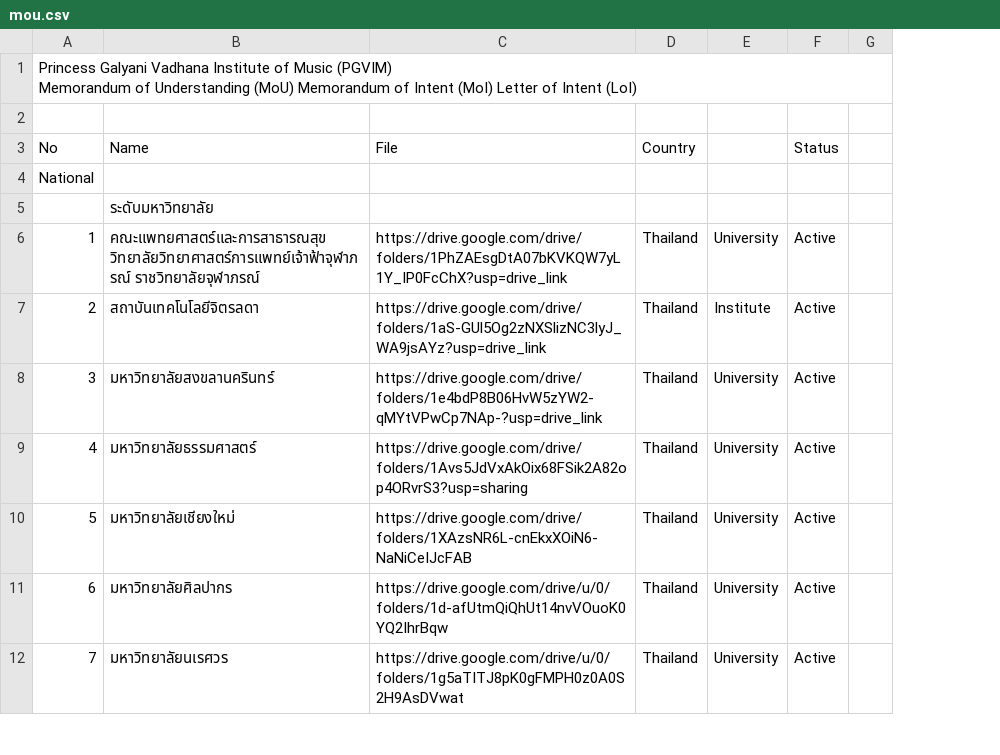
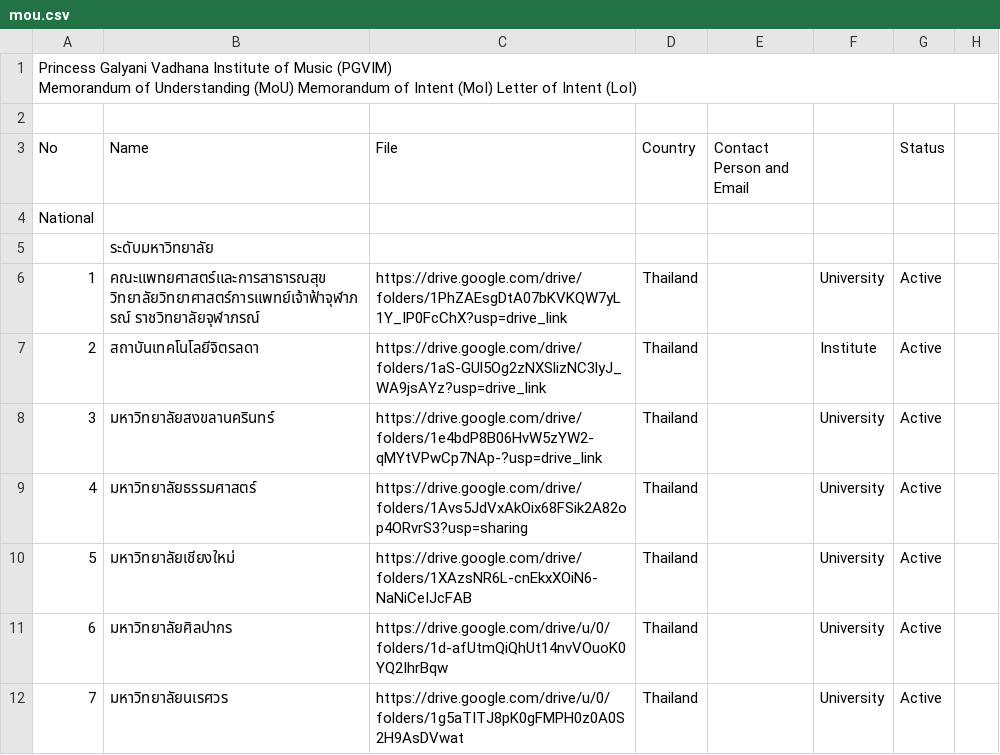
Before and after one commit to pgvimir/internal, a CSV file: data/mou.csv, drawn as a sheet; only a part is shown; the diff names each change by its address in the sheet, - before the commit and + after, or states it on an @@ line.

```diff
--- a/data/mou.csv
+++ b/data/mou.csv
+column E (Contact Person and Email), empty
```
Also changed, not shown: 1 other file.
